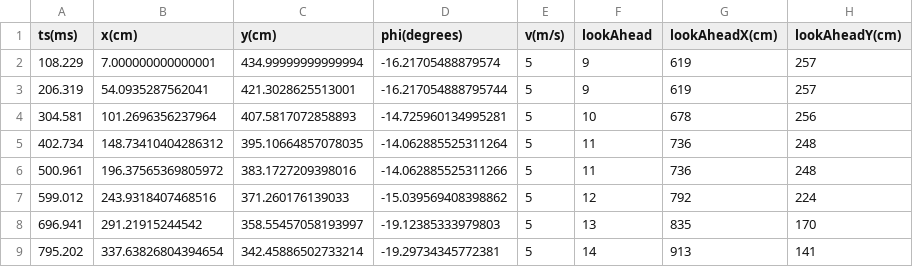
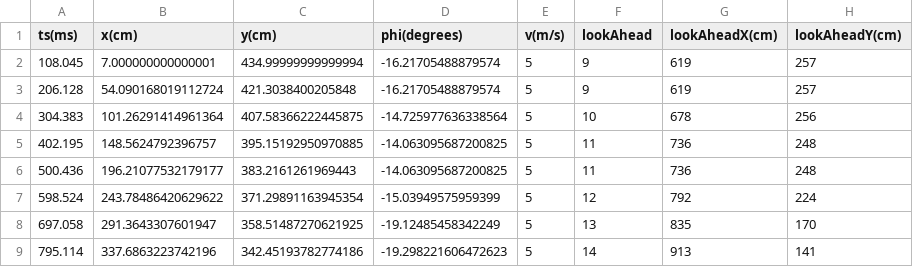
Before and after one commit to Ishanh2000/CAV, a CSV file: logFiles/CAV_0_traj.csv, drawn as a sheet; only a part is shown; the diff covers the shown part only.

```diff
--- a/logFiles/CAV_0_traj.csv
+++ b/logFiles/CAV_0_traj.csv
@@ -1,9 +1,9 @@
 ts(ms),x(cm),y(cm),phi(degrees),v(m/s),lookAhead,lookAheadX(cm),lookAheadY(cm)
-108.229,7.000000000000001,434.99999999999994,-16.21705488879574,5,9,619,257
-206.319,54.0935287562041,421.3028625513001,-16.217054888795744,5,9,619,257
-304.581,101.2696356237964,407.5817072858893,-14.725960134995281,5,10,678,256
-402.734,148.73410404286312,395.10664857078035,-14.062885525311264,5,11,736,248
-500.961,196.37565369805972,383.1727209398016,-14.062885525311266,5,11,736,248
-599.012,243.9318407468516,371.260176139033,-15.039569408398862,5,12,792,224
-696.941,291.21915244542,358.55457058193997,-19.12385333979803,5,13,835,170
-795.202,337.63826804394654,342.45886502733214,-19.29734345772381,5,14,913,141
+108.045,7.000000000000001,434.99999999999994,-16.21705488879574,5,9,619,257
+206.128,54.090168019112724,421.3038400205848,-16.21705488879574,5,9,619,257
+304.383,101.26291414961364,407.58366222445875,-14.725977636338564,5,10,678,256
+402.195,148.5624792396757,395.15192950970885,-14.063095687200825,5,11,736,248
+500.436,196.21077532179177,383.2161261969443,-14.063095687200825,5,11,736,248
+598.524,243.78486420629622,371.29891163945354,-15.03949575959399,5,12,792,224
+697.058,291.3643307601947,358.51487270621925,-19.12485458342249,5,13,835,170
+795.114,337.6863223742196,342.45193782774186,-19.298221606472623,5,14,913,141
```
Also changed, not shown: 96 edited cells elsewhere in this file, 4 other files.
